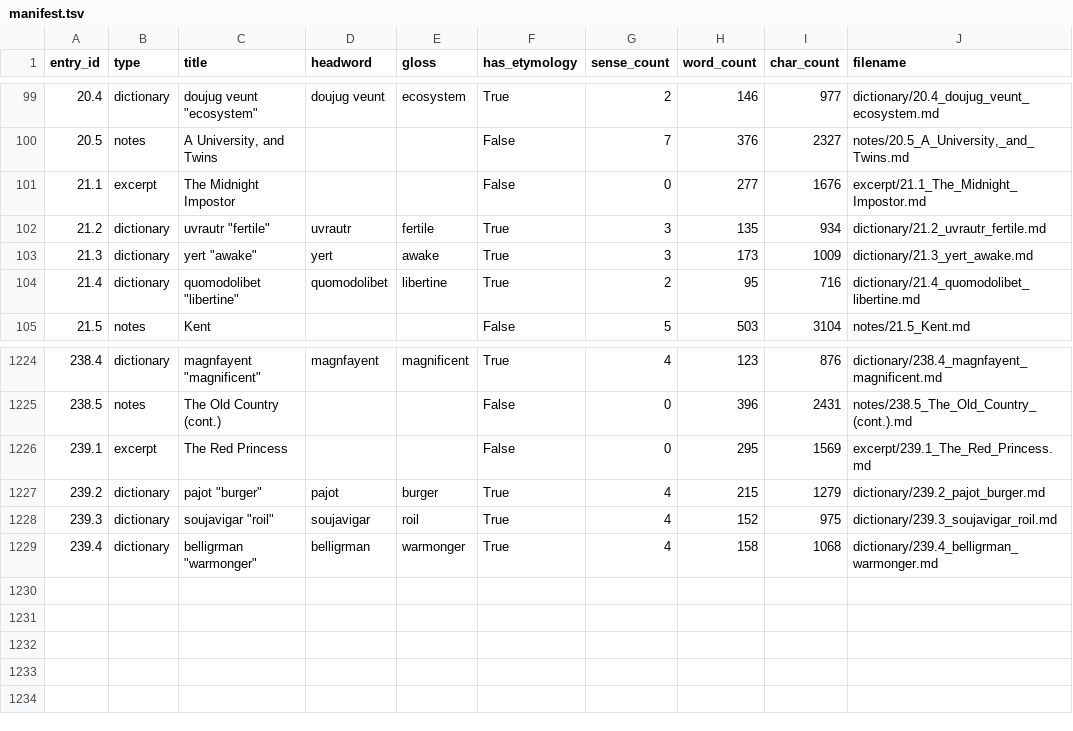
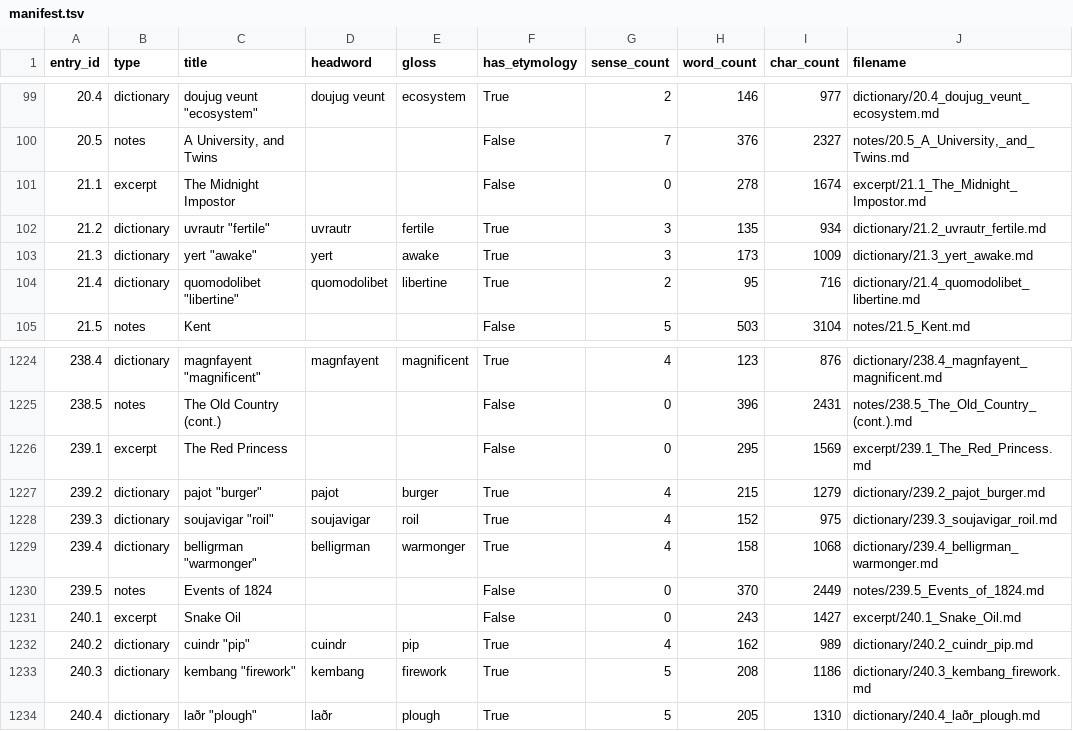
Before and after one commit to AndrewSlattery/Boralverse, a TSV file: Data/output_directory/manifest.tsv, drawn as a sheet; only a part is shown, gaps mark what is left out.

```diff
--- a/Data/output_directory/manifest.tsv
+++ b/Data/output_directory/manifest.tsv
@@ -100,3 +100,3 @@ entry_id	type	title	headword	gloss	has_etymology	sense_count	word_count	char_cou
 20.5	notes	A University, and Twins			False	7	376	2327	notes/20.5_A_University,_and_Twins.md
-21.1	excerpt	The Midnight Impostor			False	0	277	1676	excerpt/21.1_The_Midnight_Impostor.md
+21.1	excerpt	The Midnight Impostor			False	0	278	1674	excerpt/21.1_The_Midnight_Impostor.md
 21.2	dictionary	uvrautr "fertile"	uvrautr	fertile	True	3	135	934	dictionary/21.2_uvrautr_fertile.md
@@ -1229 +1229,6 @@ entry_id	type	title	headword	gloss	has_etymology	sense_count	word_count	char_cou
 239.4	dictionary	belligrman "warmonger"	belligrman	warmonger	True	4	158	1068	dictionary/239.4_belligrman_warmonger.md
+239.5	notes	Events of 1824			False	0	370	2449	notes/239.5_Events_of_1824.md
+240.1	excerpt	Snake Oil			False	0	243	1427	excerpt/240.1_Snake_Oil.md
+240.2	dictionary	cuindr "pip"	cuindr	pip	True	4	162	989	dictionary/240.2_cuindr_pip.md
+240.3	dictionary	kembang "firework"	kembang	firework	True	5	208	1186	dictionary/240.3_kembang_firework.md
+240.4	dictionary	laðr "plough"	laðr	plough	True	5	205	1310	dictionary/240.4_laðr_plough.md
```
Also changed, not shown: 14 other files.
